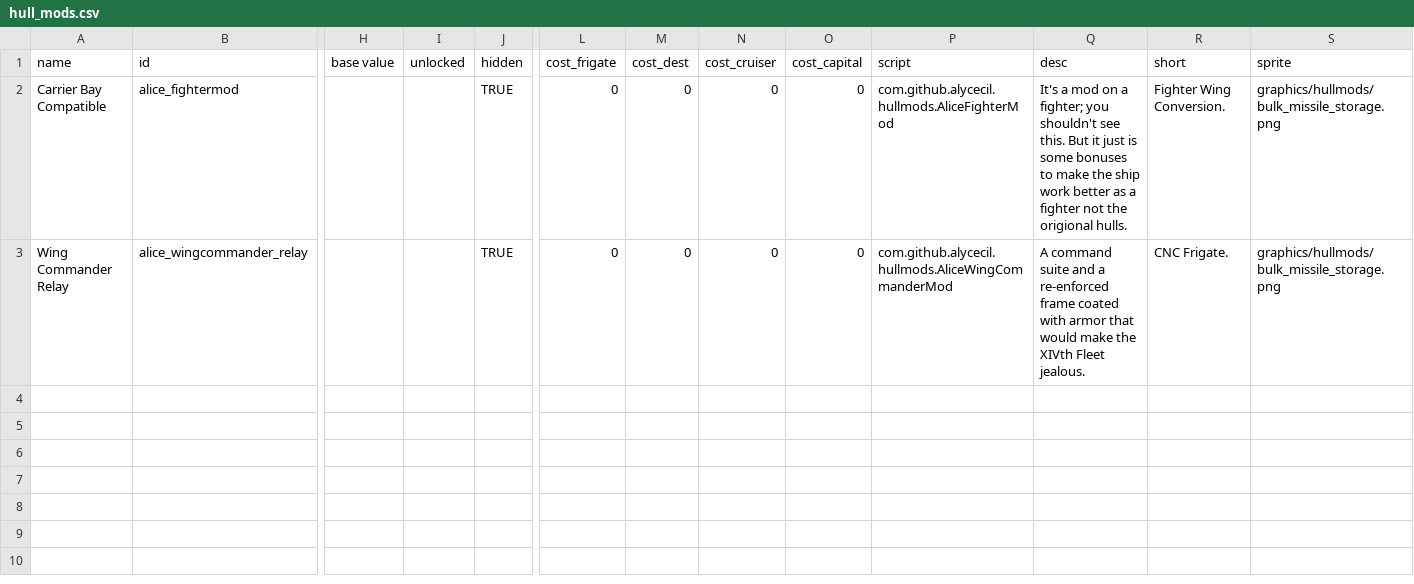
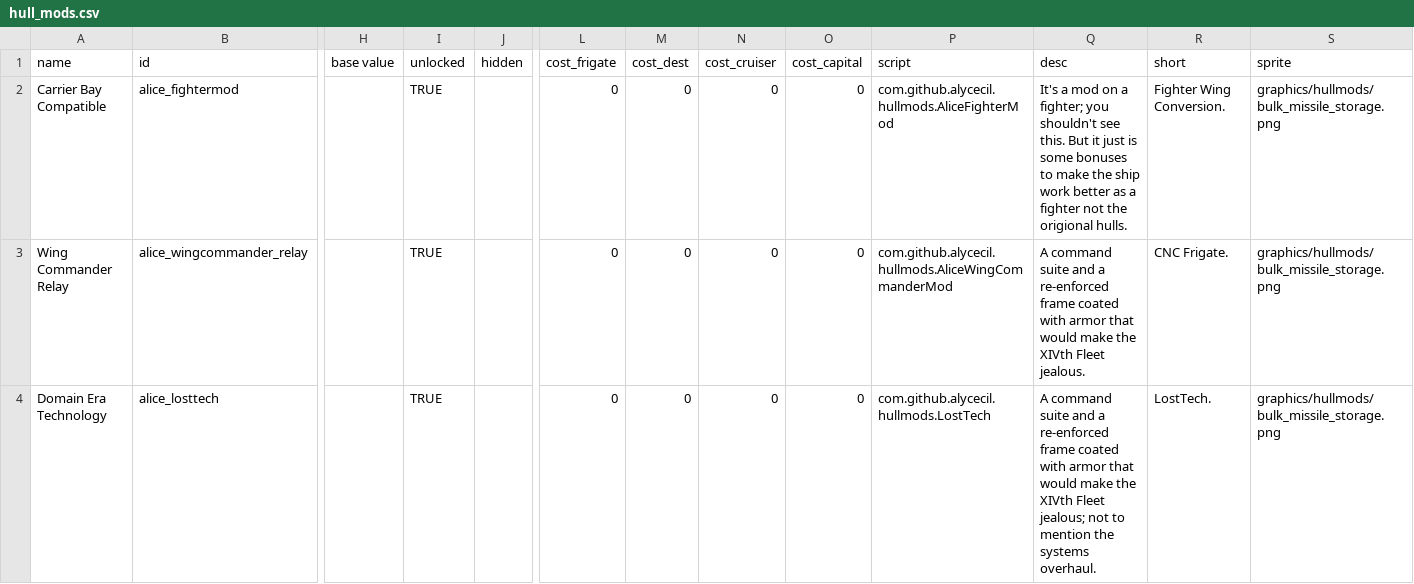
Before and after one commit to alycecil/StarSectorSupercarrier, a CSV file: data/hullmods/hull_mods.csv, drawn as a sheet; only a part is shown, gaps mark what is left out; rows hold the shown columns only; the diff names each change by its address in the sheet, - before the commit and + after, or states it on an @@ line.

```diff
--- a/data/hullmods/hull_mods.csv
+++ b/data/hullmods/hull_mods.csv
-I2:I3 (unlocked): (empty)
+I2:I3 (unlocked): TRUE
-J2:J3 (hidden): TRUE
+J2:J3 (hidden): (empty)
+row 4: Domain Era Technology | alice_losttech |  | TRUE |  | 0 | 0 | 0 | 0 | com.github.alycecil.hullmods.LostTech | A command suite and a re-enforced frame coated with armor that would make the XIVth Fleet jealous; not to mention the systems overhaul. | LostTech. | graphics/hullmods/bulk_missile_storage.png
```
Also changed, not shown: data/hulls/wing_data.csv, 8 other files.
